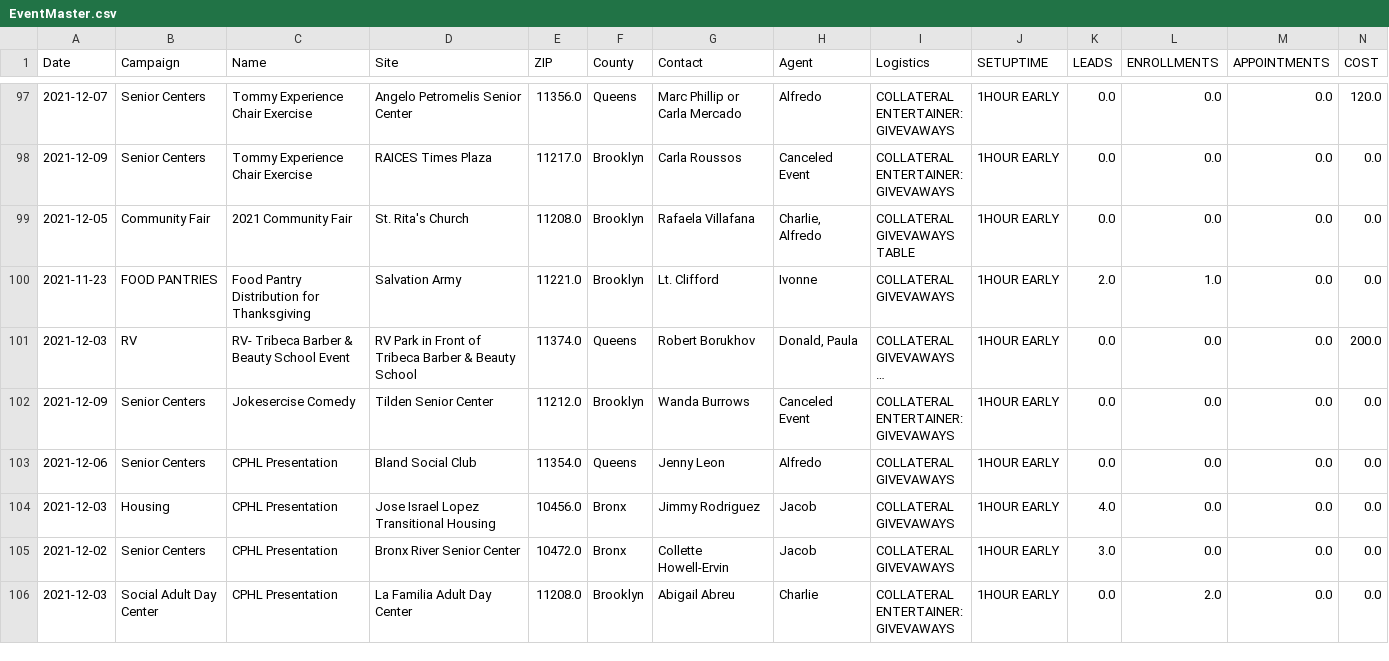
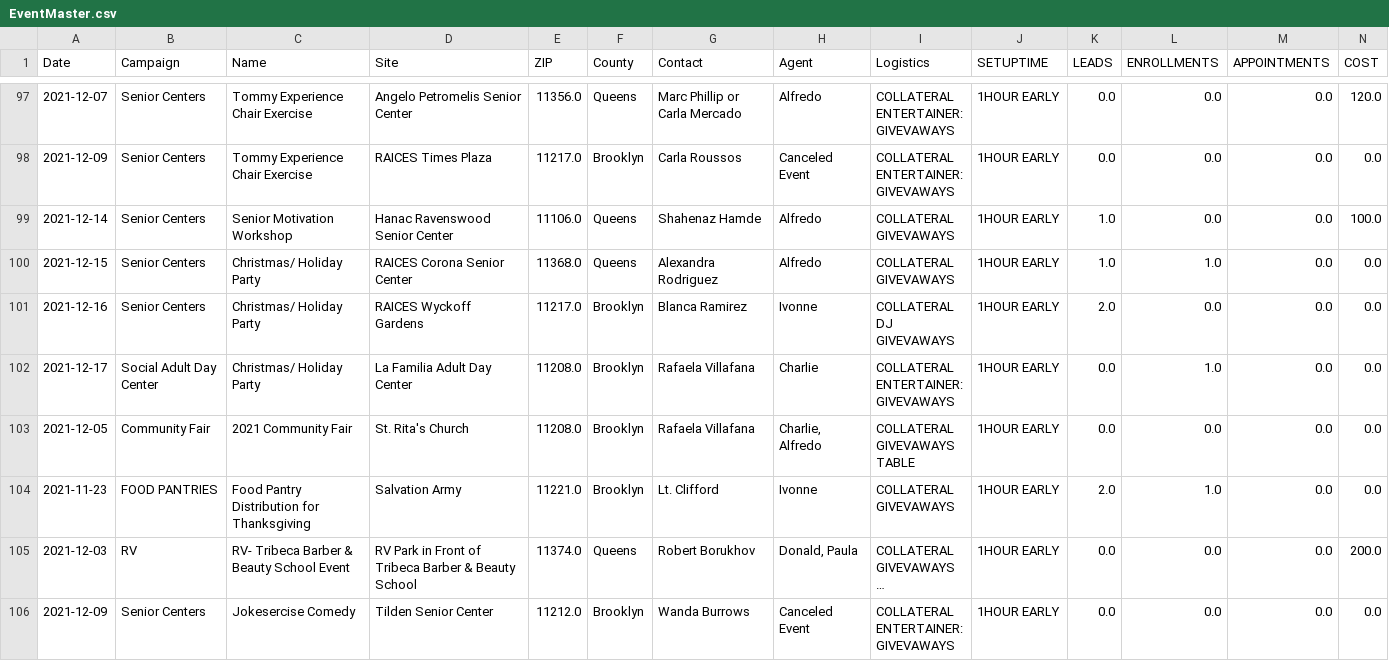
Before and after one commit to jimcphl/project1, a CSV file: EventMaster.csv, drawn as a sheet; only a part is shown, gaps mark what is left out; the shorter side is filled out with more unchanged rows; long unchanged cells end in …; rows hold the shown columns only; ↵ is a line break in a cell; the diff covers the shown part only; the diff names each change by its address in the sheet, - before the commit and + after, or states it on an @@ line.

Commit message:
Add files via upload

```diff
--- a/EventMaster.csv
+++ b/EventMaster.csv
+row 99: 2021-12-14 | Senior Centers | Senior Motivation Workshop | Hanac Ravenswood Senior Center | 11106.0 | Queens | Shahenaz Hamde | Alfredo | COLLATERAL ↵ GIVEVAWAYS | 1HOUR EARLY | 1.0 | 0.0 | 0.0 | 100.0
+row 100: 2021-12-15 | Senior Centers | Christmas/ Holiday Party | RAICES Corona Senior Center | 11368.0 | Queens | Alexandra Rodriguez | Alfredo | COLLATERAL ↵ GIVEVAWAYS | 1HOUR EARLY | 1.0 | 1.0 | 0.0 | 0.0
+row 101: 2021-12-16 | Senior Centers | Christmas/ Holiday Party | RAICES Wyckoff Gardens | 11217.0 | Brooklyn | Blanca Ramirez | Ivonne | COLLATERAL ↵ DJ ↵ GIVEVAWAYS | 1HOUR EARLY | 2.0 | 0.0 | 0.0 | 0.0
+row 102: 2021-12-17 | Social Adult Day Center | Christmas/ Holiday Party | La Familia Adult Day Center | 11208.0 | Brooklyn | Rafaela Villafana | Charlie | COLLATERAL ↵ ENTERTAINER: ↵ GIVEVAWAYS | 1HOUR EARLY | 0.0 | 1.0 | 0.0 | 0.0
```
Also changed, not shown: 8 added rows and 1 edited cell elsewhere in this file.
